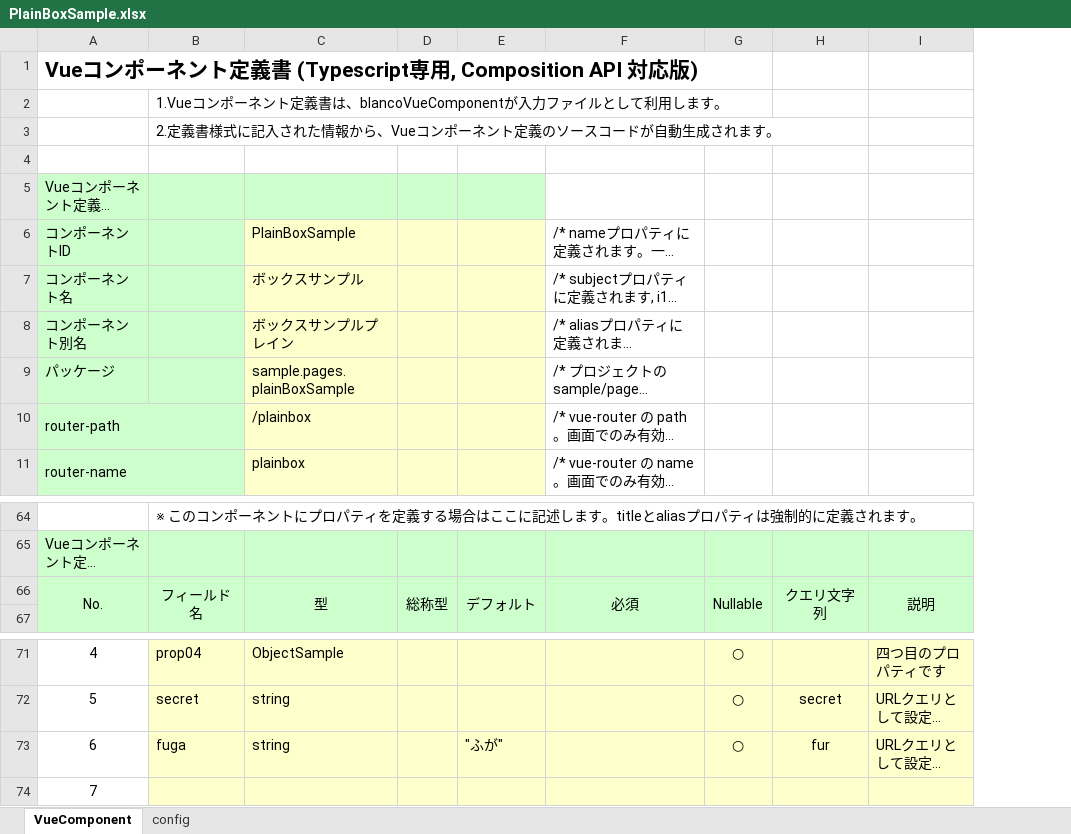
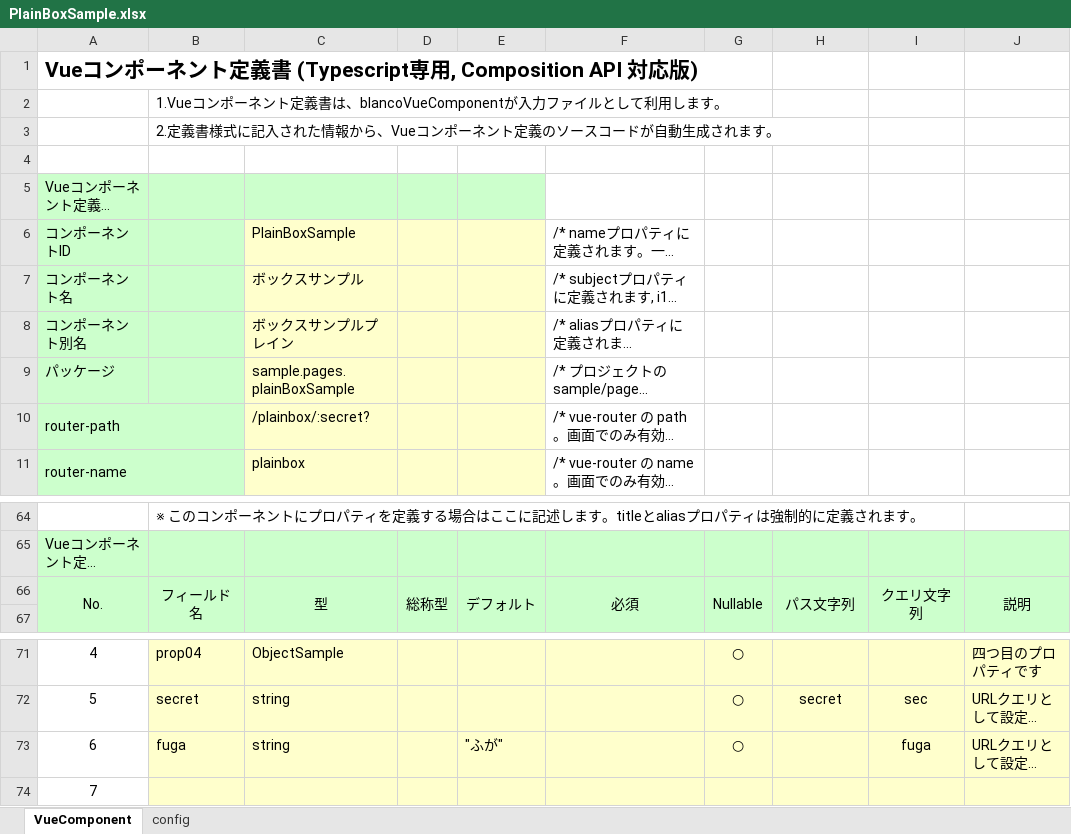
Before and after one commit to uedaueo/blancoVueComponent, an Excel workbook: meta/components/PlainBoxSample.xlsx, sheet VueComponent, drawn as a sheet; only a part is shown, gaps mark what is left out; long unchanged cells end in …; values as stored, in another font and other column widths than the file's, no borders; the diff names each change by its address in the sheet, - before the commit and + after, or states it on an @@ line.

Commit message:
3.0.8: Implement pathString option to props. It's enable to bind path parameters to props. Specify path parameter string in the column, like as query parameter strings.

```diff
--- a/meta/components/PlainBoxSample.xlsx (sheet VueComponent)
+++ b/meta/components/PlainBoxSample.xlsx (sheet VueComponent)
+column I, row 66: クエリ文字列; rows 72-73: sec | fuga
-C10: /plainbox
+C10: /plainbox/:secret?
-H66: クエリ文字列
+H66: パス文字列
-H73: fur
+H73: (empty)
```
Also changed, not shown: meta/program/BlancoVueComponentPropsStructure.xlsx, 5 other files.
